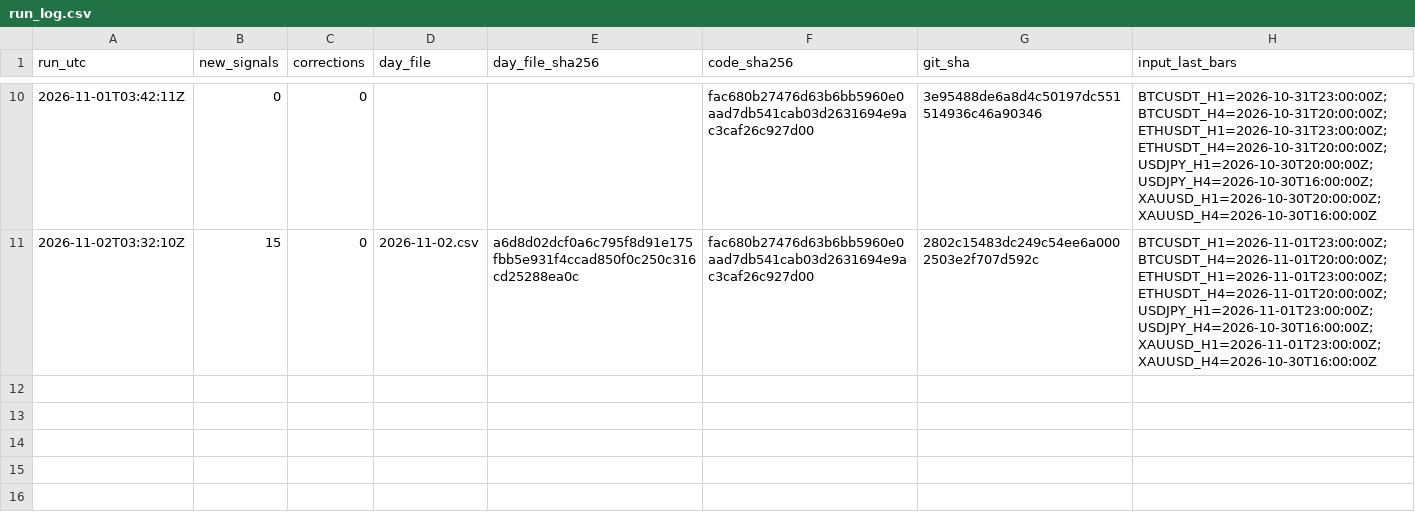
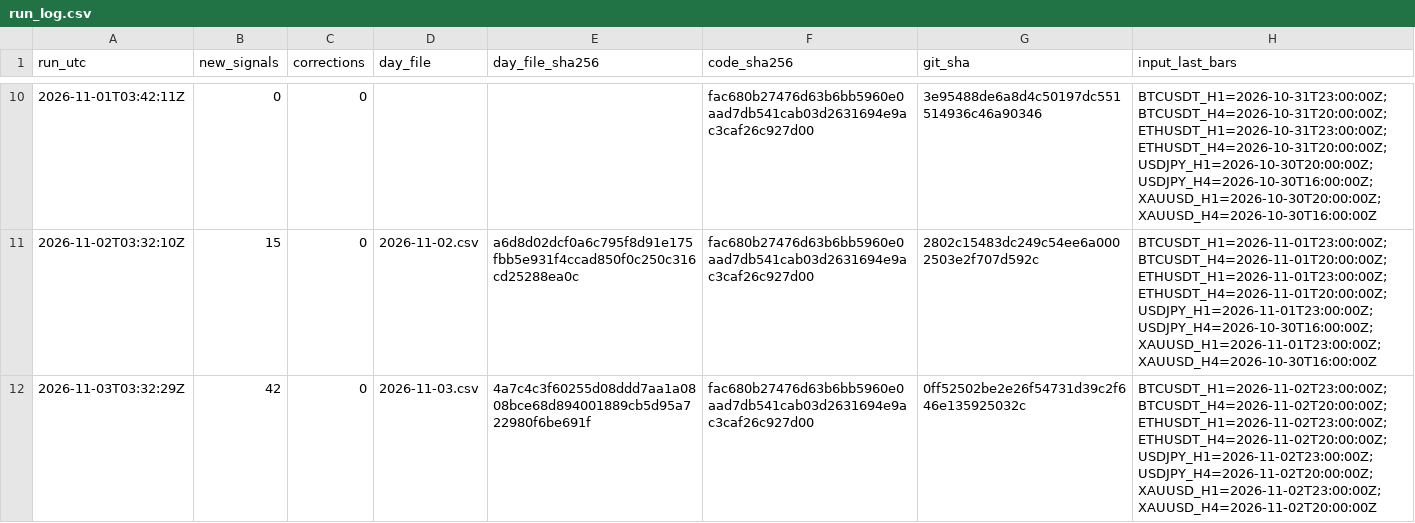
Before and after one commit to nukichi666/prereg-technical, a CSV file: run_log.csv, drawn as a sheet; only a part is shown, gaps mark what is left out.

```diff
--- a/run_log.csv
+++ b/run_log.csv
@@ -11 +11,2 @@ run_utc,new_signals,corrections,day_file,day_file_sha256,code_sha256,git_sha,inp
 2026-11-02T03:32:10Z,15,0,2026-11-02.csv,a6d8d02dcf0a6c795f8d91e175fbb5e931f4ccad850f0c250c316cd25288ea0c,fac680b27476d63b6bb5960e0aad7db541cab03d2631694e9ac3caf26c927d00,2802c15483dc249c54ee6a0002503e2f707d592c,BTCUSDT_H1=2026-11-01T23:00:00Z;BTCUSDT_H4=2026-11-01T20:00:00Z;ETHUSDT_H1=2026-11-01T23:00:00Z;ETHUSDT_H4=2026-11-01T20:00:00Z;USDJPY_H1=2026-11-01T23:00:00Z;USDJPY_H4=2026-10-30T16:00:00Z;XAUUSD_H1=2026-11-01T23:00:00Z;XAUUSD_H4=2026-10-30T16:00:00Z
+2026-11-03T03:32:29Z,42,0,2026-11-03.csv,4a7c4c3f60255d08ddd7aa1a0808bce68d894001889cb5d95a722980f6be691f,fac680b27476d63b6bb5960e0aad7db541cab03d2631694e9ac3caf26c927d00,0ff52502be2e26f54731d39c2f646e135925032c,BTCUSDT_H1=2026-11-02T23:00:00Z;BTCUSDT_H4=2026-11-02T20:00:00Z;ETHUSDT_H1=2026-11-02T23:00:00Z;ETHUSDT_H4=2026-11-02T20:00:00Z;USDJPY_H1=2026-11-02T23:00:00Z;USDJPY_H4=2026-11-02T20:00:00Z;XAUUSD_H1=2026-11-02T23:00:00Z;XAUUSD_H4=2026-11-02T20:00:00Z
```
Also changed, not shown: 1 other file.
